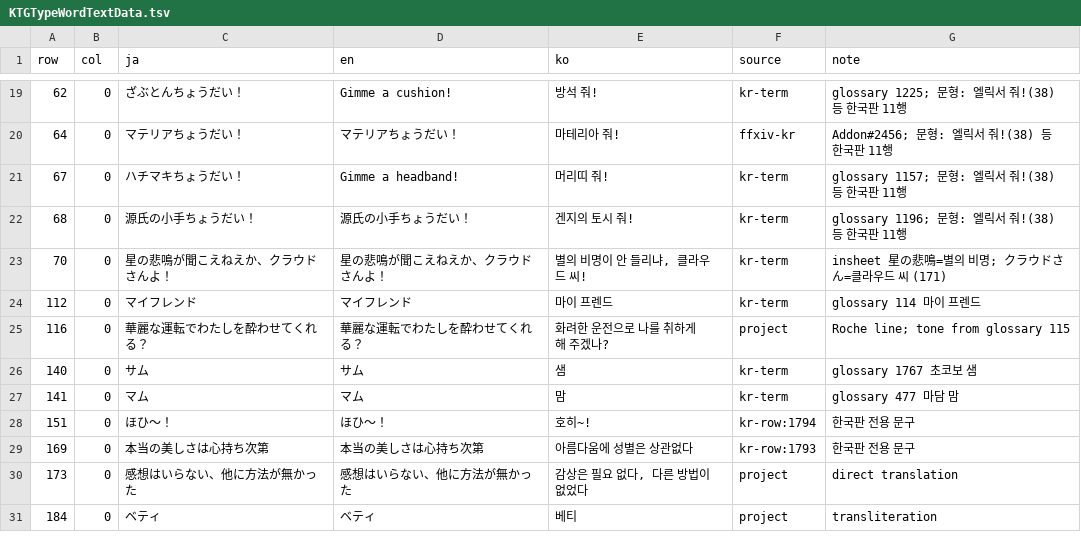
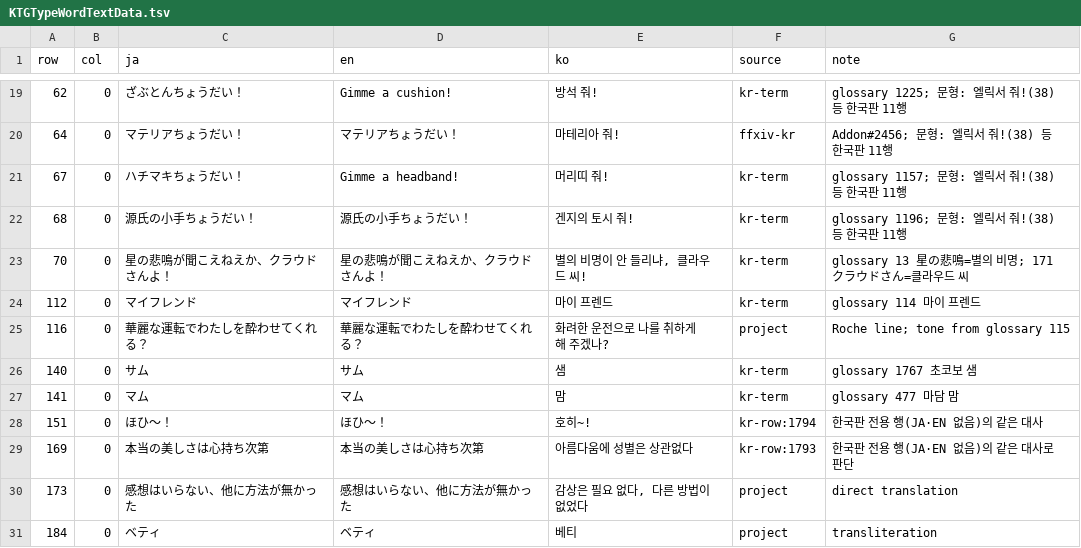
Before and after one commit to qrer321/ffxiv-patch, a TSV file: FFXIVPatchGenerator/Supplements/KTGTypeWordTextData.tsv, drawn as a sheet; only a part is shown, gaps mark what is left out; the diff covers the shown part only.

Commit message:
마법자판 난타전 보충 번역 검토 반영
- 문구 수정 15행: 의미·자연스러움·한국판 표기 일관성 12행(신라 정신, 한밤의 매복, 돈 톤베리 군단, GIL 증가, 죽음의 서곡, 사디스틱 라이드 등), 원문에 없는 쉼표 제거 2행(1752, 1770), 한국판 행 문구 전체 사용 1행(230)
- 출처·근거 정정: FF7R 한국어판 근거 확인된 376/898/917/1276은 ff7r-ko, 근거가 부족한 385/907/955는 project, 각 note에 glossary 행 번호 보강
- kr-row note를 실제 행 종류(한국판 전용/JA에 없는 행)로 정정
- KNOWN_ISSUES 출처 분포 갱신

```diff
--- a/FFXIVPatchGenerator/Supplements/KTGTypeWordTextData.tsv
+++ b/FFXIVPatchGenerator/Supplements/KTGTypeWordTextData.tsv
@@ -22,3 +22,3 @@ row	col	ja	en	ko	source	note
 68	0	源氏の小手ちょうだい！	源氏の小手ちょうだい！	겐지의 토시 줘!	kr-term	glossary 1196; 문형: 엘릭서 줘!(38) 등 한국판 11행
-70	0	星の悲鳴が聞こえねえか、クラウドさんよ！	星の悲鳴が聞こえねえか、クラウドさんよ！	별의 비명이 안 들리냐, 클라우드 씨!	kr-term	insheet 星の悲鳴=별의 비명; クラウドさん=클라우드 씨 (171)
+70	0	星の悲鳴が聞こえねえか、クラウドさんよ！	星の悲鳴が聞こえねえか、クラウドさんよ！	별의 비명이 안 들리냐, 클라우드 씨!	kr-term	glossary 13 星の悲鳴=별의 비명; 171 クラウドさん=클라우드 씨
 112	0	マイフレンド	マイフレンド	마이 프렌드	kr-term	glossary 114 마이 프렌드
@@ -27,4 +27,4 @@ row	col	ja	en	ko	source	note
 141	0	マム	マム	맘	kr-term	glossary 477 마담 맘
-151	0	ほひ～！	ほひ～！	호히~!	kr-row:1794	한국판 전용 문구
-169	0	本当の美しさは心持ち次第	本当の美しさは心持ち次第	아름다움에 성별은 상관없다	kr-row:1793	한국판 전용 문구
+151	0	ほひ～！	ほひ～！	호히~!	kr-row:1794	한국판 전용 행(JA·EN 없음)의 같은 대사
+169	0	本当の美しさは心持ち次第	本当の美しさは心持ち次第	아름다움에 성별은 상관없다	kr-row:1793	한국판 전용 행(JA·EN 없음)의 같은 대사로 판단
 173	0	感想はいらない、他に方法が無かった	感想はいらない、他に方法が無かった	감상은 필요 없다, 다른 방법이 없었다	project	direct translation
```
Also changed, not shown: 60 edited cells elsewhere in this file, 1 other file.
